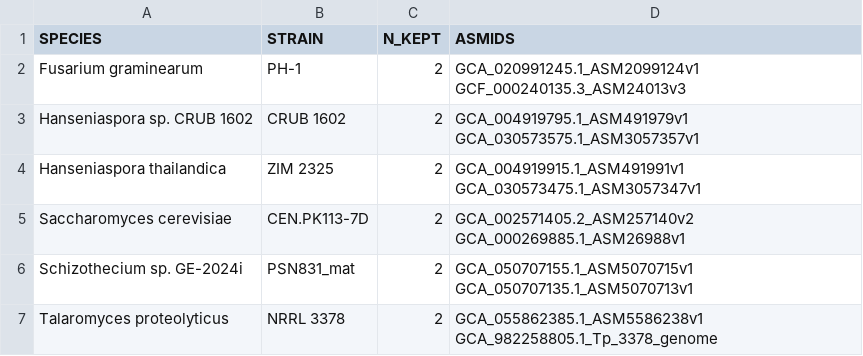
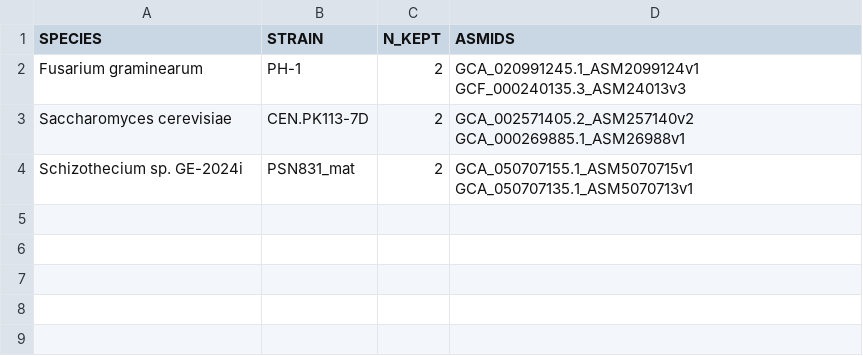
Before and after one commit to stajichlab/Fungi_BFD, a CSV file: data/curation/keep_dupes.csv, drawn as a sheet.

```diff
--- a/data/curation/keep_dupes.csv
+++ b/data/curation/keep_dupes.csv
@@ -2,6 +2,3 @@ SPECIES,STRAIN,N_KEPT,ASMIDS
 Fusarium graminearum,PH-1,2,GCA_020991245.1_ASM2099124v1 GCF_000240135.3_ASM24013v3
-Hanseniaspora sp. CRUB 1602,CRUB 1602,2,GCA_004919795.1_ASM491979v1 GCA_030573575.1_ASM3057357v1
-Hanseniaspora thailandica,ZIM 2325,2,GCA_004919915.1_ASM491991v1 GCA_030573475.1_ASM3057347v1
 Saccharomyces cerevisiae,CEN.PK113-7D,2,GCA_002571405.2_ASM257140v2 GCA_000269885.1_ASM26988v1
 Schizothecium sp. GE-2024i,PSN831_mat,2,GCA_050707155.1_ASM5070715v1 GCA_050707135.1_ASM5070713v1
-Talaromyces proteolyticus,NRRL 3378,2,GCA_055862385.1_ASM5586238v1 GCA_982258805.1_Tp_3378_genome
```
Also changed, not shown: 3 other files.
